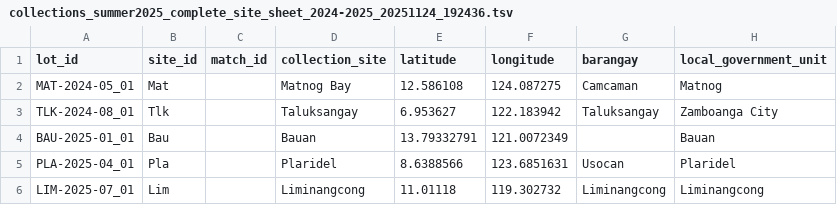
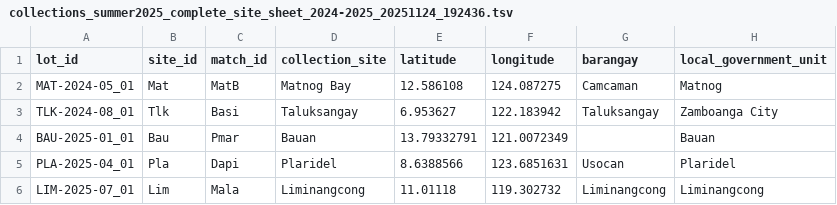
Before and after one commit to philippinespire/database_albatross_recollections, a TSV file: db_files/sampling_sites_sheets/collections_summer2025_complete_site_sheet_2024-2025_20251124_192436.tsv, drawn as a sheet; only a part is shown; the diff names each change by its address in the sheet, - before the commit and + after, or states it on an @@ line.

```diff
--- a/db_files/sampling_sites_sheets/collections_summer2025_complete_site_sheet_2024-2025_20251124_192436.tsv
+++ b/db_files/sampling_sites_sheets/collections_summer2025_complete_site_sheet_2024-2025_20251124_192436.tsv
-C2 (match_id): (empty)
+C2 (match_id): MatB
-C3 (match_id): (empty)
+C3 (match_id): Basi
-C4 (match_id): (empty)
+C4 (match_id): Pmar
-C5 (match_id): (empty)
+C5 (match_id): Dapi
-C6 (match_id): (empty)
+C6 (match_id): Mala
```
Also changed, not shown: db_files/sequence_info_sheets/sequence_info_sheet_onedrive.tsv, db_files/species_sheets/species_sheet_onedrive.tsv.
